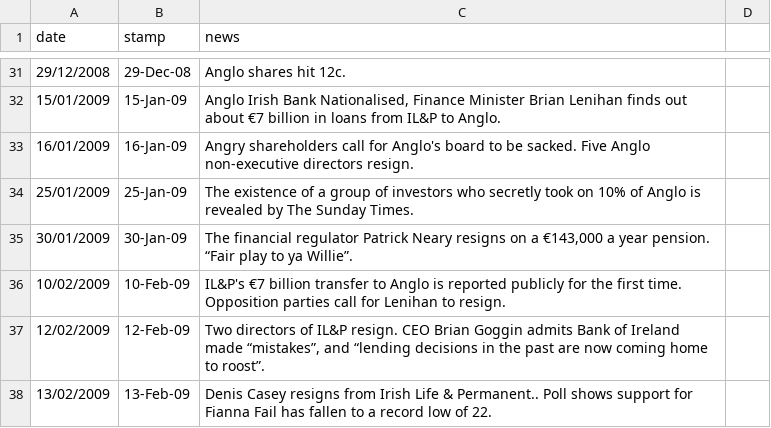
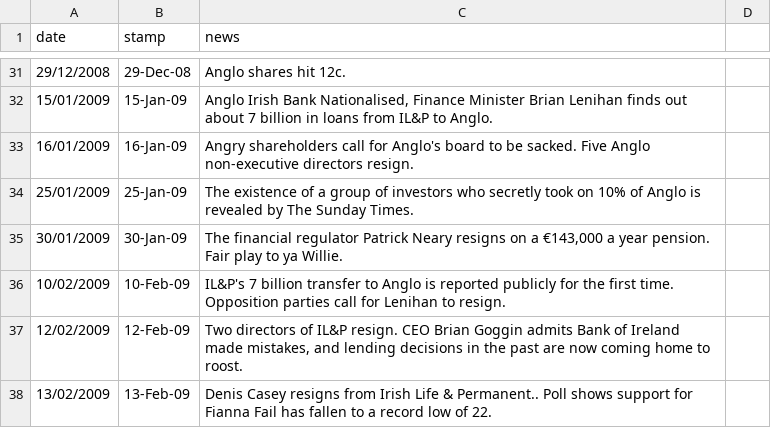
Before and after one commit to eoiny/IrishBanking, a CSV file: news.csv, drawn as a sheet; only a part is shown, gaps mark what is left out; the diff covers the shown part only; the diff names each change by its address in the sheet, - before the commit and + after, or states it on an @@ line.

```diff
--- a/news.csv
+++ b/news.csv
-C32 (news): …out about €7 billion in…
+C32 (news): …out about 7 billion in…
-C35 (news): …year pension. “Fair play to ya Willie”.
+C35 (news): …year pension. Fair play to ya Willie.
-C36 (news): IL&P's €7 billion transfer…
+C36 (news): IL&P's 7 billion transfer…
-C37 (news): …Ireland made “mistakes”, and “lending decisions in the past are now coming home to roost”.
+C37 (news): …Ireland made mistakes, and lending decisions in the past are now coming home to roost.
```
Also changed, not shown: 16 edited cells elsewhere in this file, 3 other files.
